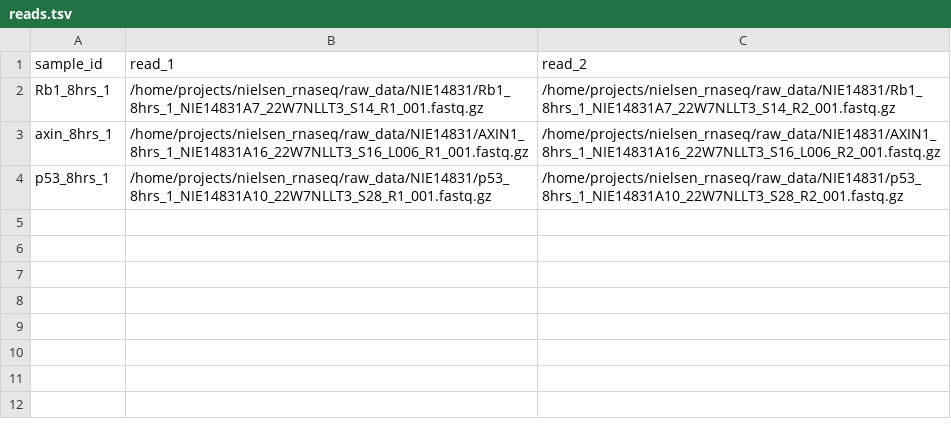
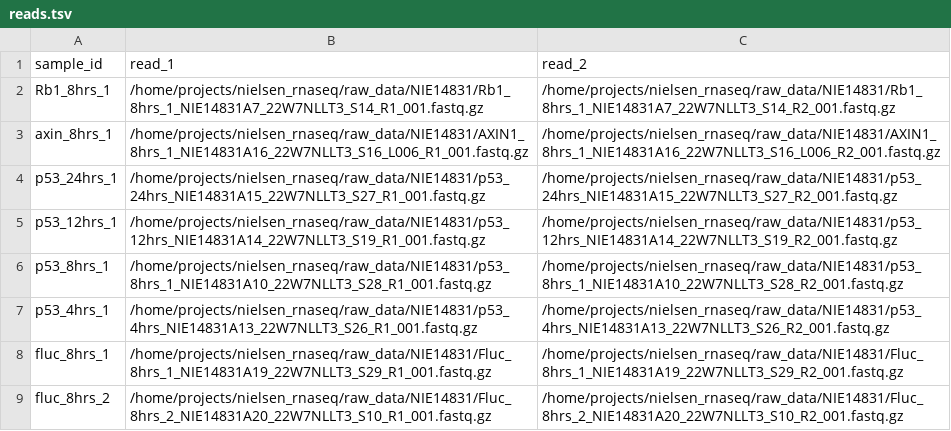
Before and after one commit to base-facility/rnaseq-hybrid-ref-wf, a TSV file: config/reads.tsv, drawn as a sheet.

```diff
--- a/config/reads.tsv
+++ b/config/reads.tsv
@@ -3,2 +3,7 @@ Rb1_8hrs_1	/home/projects/nielsen_rnaseq/raw_data/NIE14831/Rb1_8hrs_1_NIE14831A7
 axin_8hrs_1	/home/projects/nielsen_rnaseq/raw_data/NIE14831/AXIN1_8hrs_1_NIE14831A16_22W7NLLT3_S16_L006_R1_001.fastq.gz	/home/projects/nielsen_rnaseq/raw_data/NIE14831/AXIN1_8hrs_1_NIE14831A16_22W7NLLT3_S16_L006_R2_001.fastq.gz
+p53_24hrs_1	/home/projects/nielsen_rnaseq/raw_data/NIE14831/p53_24hrs_NIE14831A15_22W7NLLT3_S27_R1_001.fastq.gz	/home/projects/nielsen_rnaseq/raw_data/NIE14831/p53_24hrs_NIE14831A15_22W7NLLT3_S27_R2_001.fastq.gz
+p53_12hrs_1	/home/projects/nielsen_rnaseq/raw_data/NIE14831/p53_12hrs_NIE14831A14_22W7NLLT3_S19_R1_001.fastq.gz	/home/projects/nielsen_rnaseq/raw_data/NIE14831/p53_12hrs_NIE14831A14_22W7NLLT3_S19_R2_001.fastq.gz
 p53_8hrs_1	/home/projects/nielsen_rnaseq/raw_data/NIE14831/p53_8hrs_1_NIE14831A10_22W7NLLT3_S28_R1_001.fastq.gz	/home/projects/nielsen_rnaseq/raw_data/NIE14831/p53_8hrs_1_NIE14831A10_22W7NLLT3_S28_R2_001.fastq.gz
+p53_4hrs_1	/home/projects/nielsen_rnaseq/raw_data/NIE14831/p53_4hrs_NIE14831A13_22W7NLLT3_S26_R1_001.fastq.gz	/home/projects/nielsen_rnaseq/raw_data/NIE14831/p53_4hrs_NIE14831A13_22W7NLLT3_S26_R2_001.fastq.gz
+fluc_8hrs_1	/home/projects/nielsen_rnaseq/raw_data/NIE14831/Fluc_8hrs_1_NIE14831A19_22W7NLLT3_S29_R1_001.fastq.gz	/home/projects/nielsen_rnaseq/raw_data/NIE14831/Fluc_8hrs_1_NIE14831A19_22W7NLLT3_S29_R2_001.fastq.gz
+fluc_8hrs_2	/home/projects/nielsen_rnaseq/raw_data/NIE14831/Fluc_8hrs_2_NIE14831A20_22W7NLLT3_S10_R1_001.fastq.gz	/home/projects/nielsen_rnaseq/raw_data/NIE14831/Fluc_8hrs_2_NIE14831A20_22W7NLLT3_S10_R2_001.fastq.gz
```
Also changed, not shown: 2 other files.
